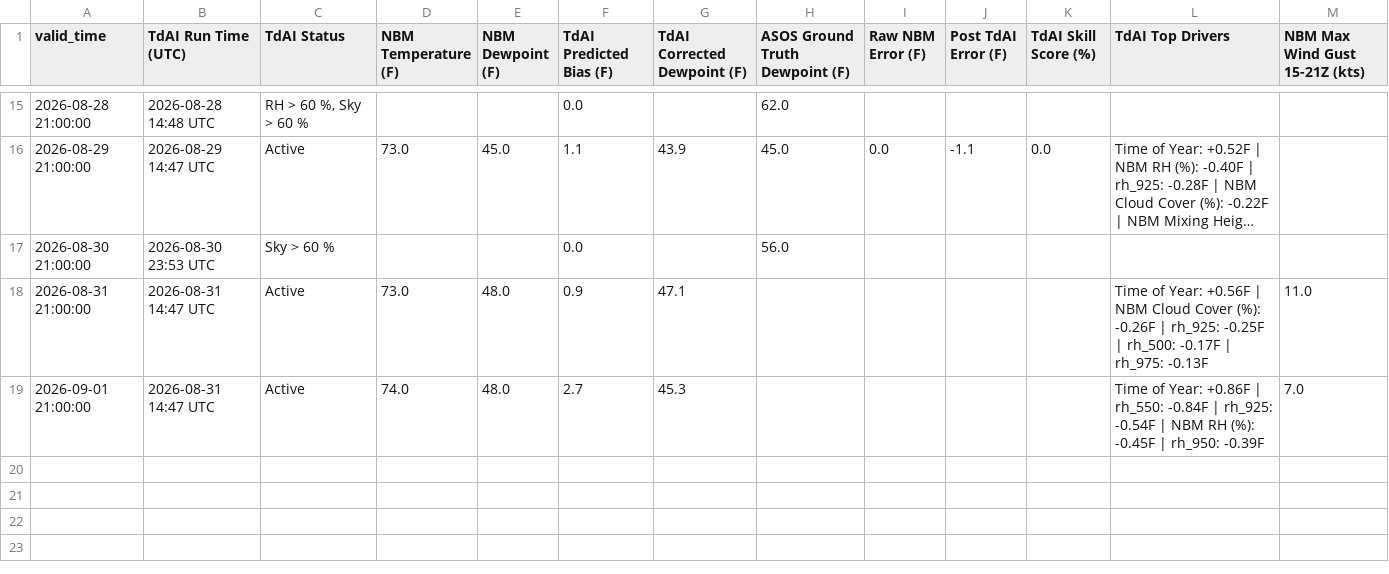
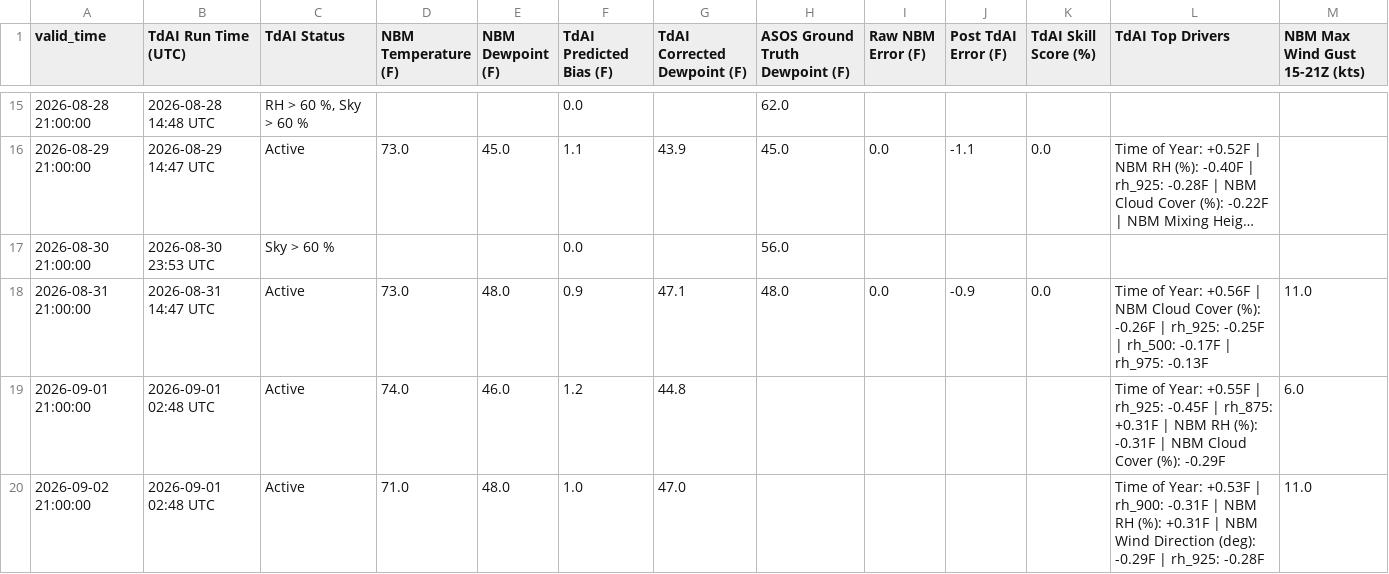
Before and after one commit to sean838432/TdAI, a CSV file: deterministic_output/TdAI_deterministic_operational_MLT.csv, drawn as a sheet; only a part is shown, gaps mark what is left out; long unchanged cells end in ….

```diff
--- a/deterministic_output/TdAI_deterministic_operational_MLT.csv
+++ b/deterministic_output/TdAI_deterministic_operational_MLT.csv
@@ -17,3 +17,4 @@ valid_time,TdAI Run Time (UTC),TdAI Status,NBM Temperature (F),NBM Dewpoint (F),
 2026-08-30 21:00:00,2026-08-30 23:53 UTC,Sky > 60 %,,,0.0,,56.0,,,,,
-2026-08-31 21:00:00,2026-08-31 14:47 UTC,Active,73.0,48.0,0.9,47.1,,,,,Time of Year: +0.56F | NBM Cloud Cover (%): -0.26F | rh_925: -0.25F | rh_500: -0.17F | rh_975: -0.13F,11.0
-2026-09-01 21:00:00,2026-08-31 14:47 UTC,Active,74.0,48.0,2.7,45.3,,,,,Time of Year: +0.86F | rh_550: -0.84F | rh_925: -0.54F | NBM RH (%): -0.45F | rh_950: -0.39F,7.0
+2026-08-31 21:00:00,2026-08-31 14:47 UTC,Active,73.0,48.0,0.9,47.1,48.0,0.0,-0.9,0.0,Time of Year: +0.56F | NBM Cloud Cover (%): -0.26F | rh_925: -0.25F | rh_500: -0.17F | rh_975: -0.13F,11.0
+2026-09-01 21:00:00,2026-09-01 02:48 UTC,Active,74.0,46.0,1.2,44.8,,,,,Time of Year: +0.55F | rh_925: -0.45F | rh_875: +0.31F | NBM RH (%): -0.31F | NBM Cloud Cover (%): -0.29F,6.0
+2026-09-02 21:00:00,2026-09-01 02:48 UTC,Active,71.0,48.0,1.0,47.0,,,,,Time of Year: +0.53F | rh_900: -0.31F | NBM RH (%): +0.31F | NBM Wind Direction (deg): -0.29F | rh_925: -0.28F,11.0
```
Also changed, not shown: deterministic_output/TdAI_deterministic_operational_CAR.csv, deterministic_output/TdAI_deterministic_operational_FVE.csv, 9 other files.
